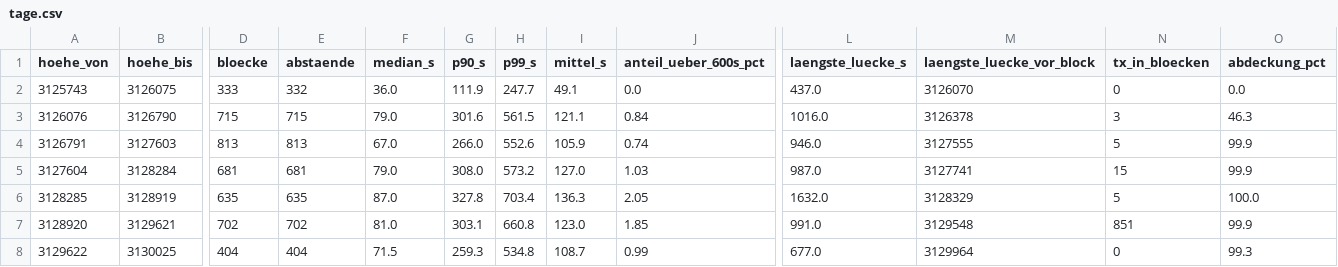
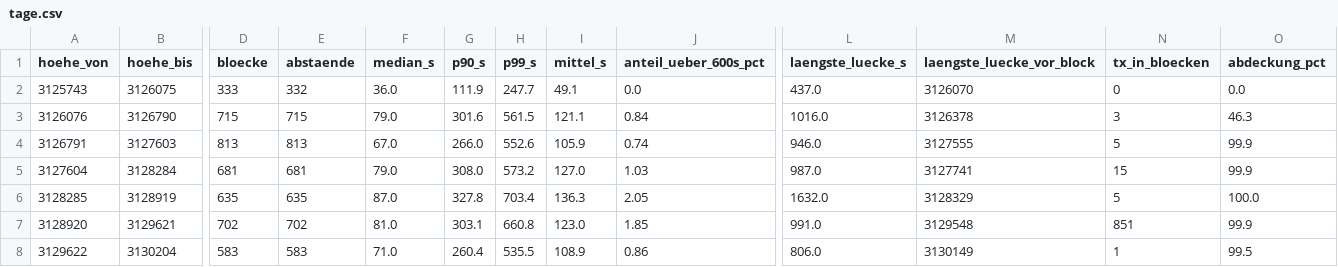
Before and after one commit to neoalphavault-png/kaspa-pulse, a CSV file: data/monero-stressnet/auswertung/tage.csv, drawn as a sheet; only a part is shown, gaps mark what is left out; the diff covers the shown part only; the diff names each change by its address in the sheet, - before the commit and + after, or states it on an @@ line.

Commit message:
monero stressnet: lauf 2026-11-12-1214 und auswertung [bot]

```diff
--- a/data/monero-stressnet/auswertung/tage.csv
+++ b/data/monero-stressnet/auswertung/tage.csv
-B8 (hoehe_bis): 3130025
+B8 (hoehe_bis): 3130204
-D8 (bloecke): 404
+D8 (bloecke): 583
-E8 (abstaende): 404
+E8 (abstaende): 583
-F8 (median_s): 71.5
+F8 (median_s): 71.0
-G8 (p90_s): 259.3
+G8 (p90_s): 260.4
-H8 (p99_s): 534.8
+H8 (p99_s): 535.5
-I8 (mittel_s): 108.7
+I8 (mittel_s): 108.9
-J8 (anteil_ueber_600s_pct): 0.99
+J8 (anteil_ueber_600s_pct): 0.86
-L8 (laengste_luecke_s): 677.0
+L8 (laengste_luecke_s): 806.0
-M8 (laengste_luecke_vor_block): 3129964
+M8 (laengste_luecke_vor_block): 3130149
-N8 (tx_in_bloecken): 0
+N8 (tx_in_bloecken): 1
-O8 (abdeckung_pct): 99.3
+O8 (abdeckung_pct): 99.5
```
Also changed, not shown: 4 edited cells elsewhere in this file, 6 other files.
